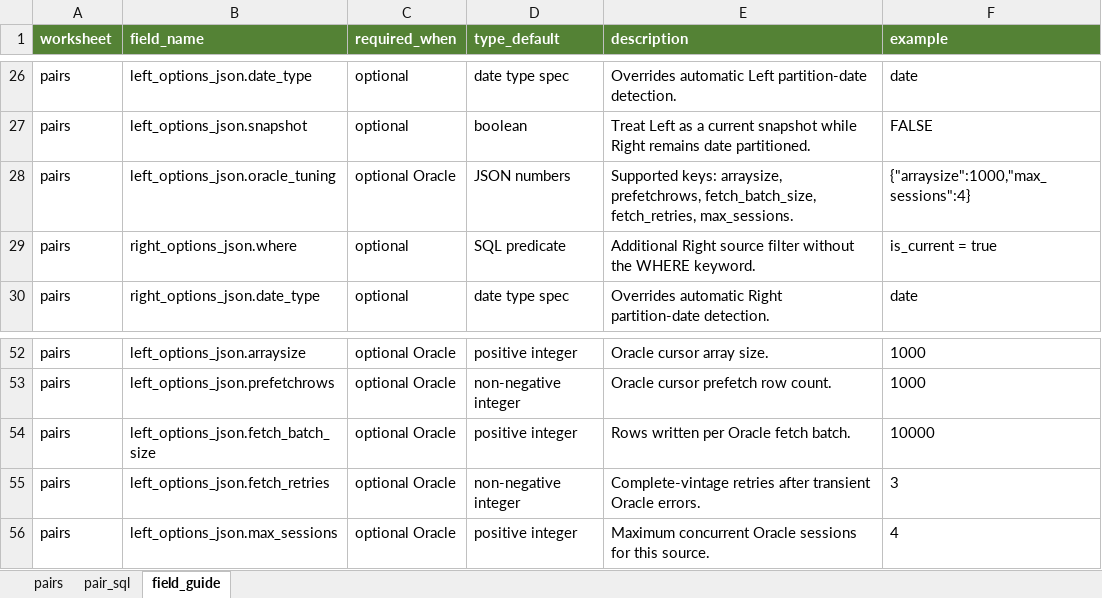
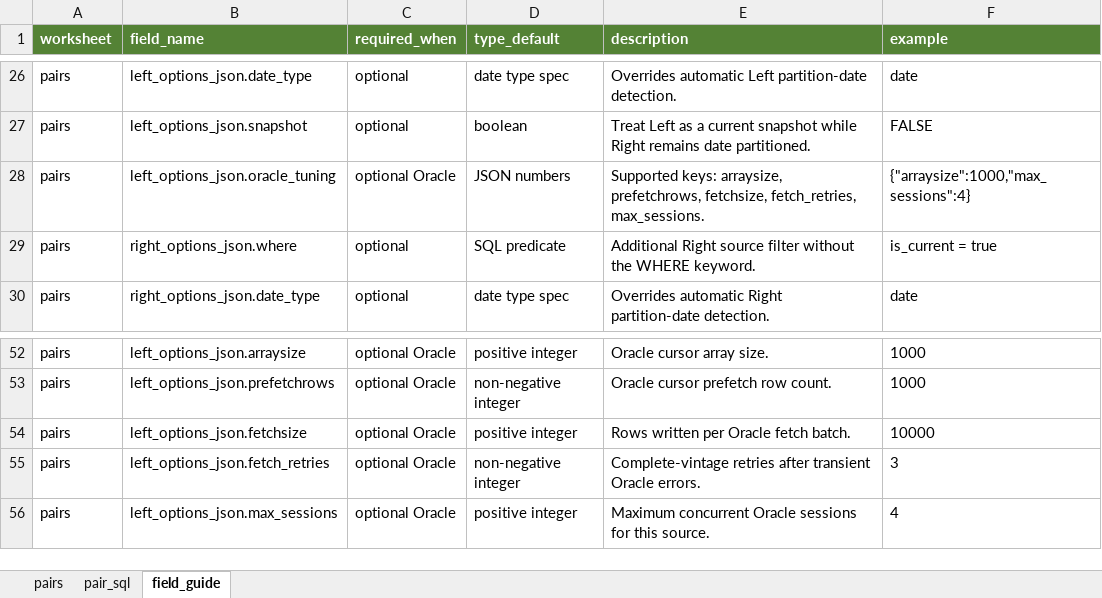
Before and after one commit to ByteDennis/my_dtrack, an Excel workbook: setup/pairs.xlsx, sheet field_guide, drawn as a sheet; only a part is shown, gaps mark what is left out; values as stored, in another font and other column widths than the file's, no borders; the diff names each change by its address in the sheet, - before the commit and + after, or states it on an @@ line.

```diff
--- a/setup/pairs.xlsx (sheet field_guide)
+++ b/setup/pairs.xlsx (sheet field_guide)
-E28 (description): …arraysize, prefetchrows, fetch_batch_size, fetch_retries, max_sessions.
+E28 (description): …arraysize, prefetchrows, fetchsize, fetch_retries, max_sessions.
-B54 (field_name): left_options_json.fetch_batch_size
+B54 (field_name): left_options_json.fetchsize
```
Also changed, not shown: 11 other files.
